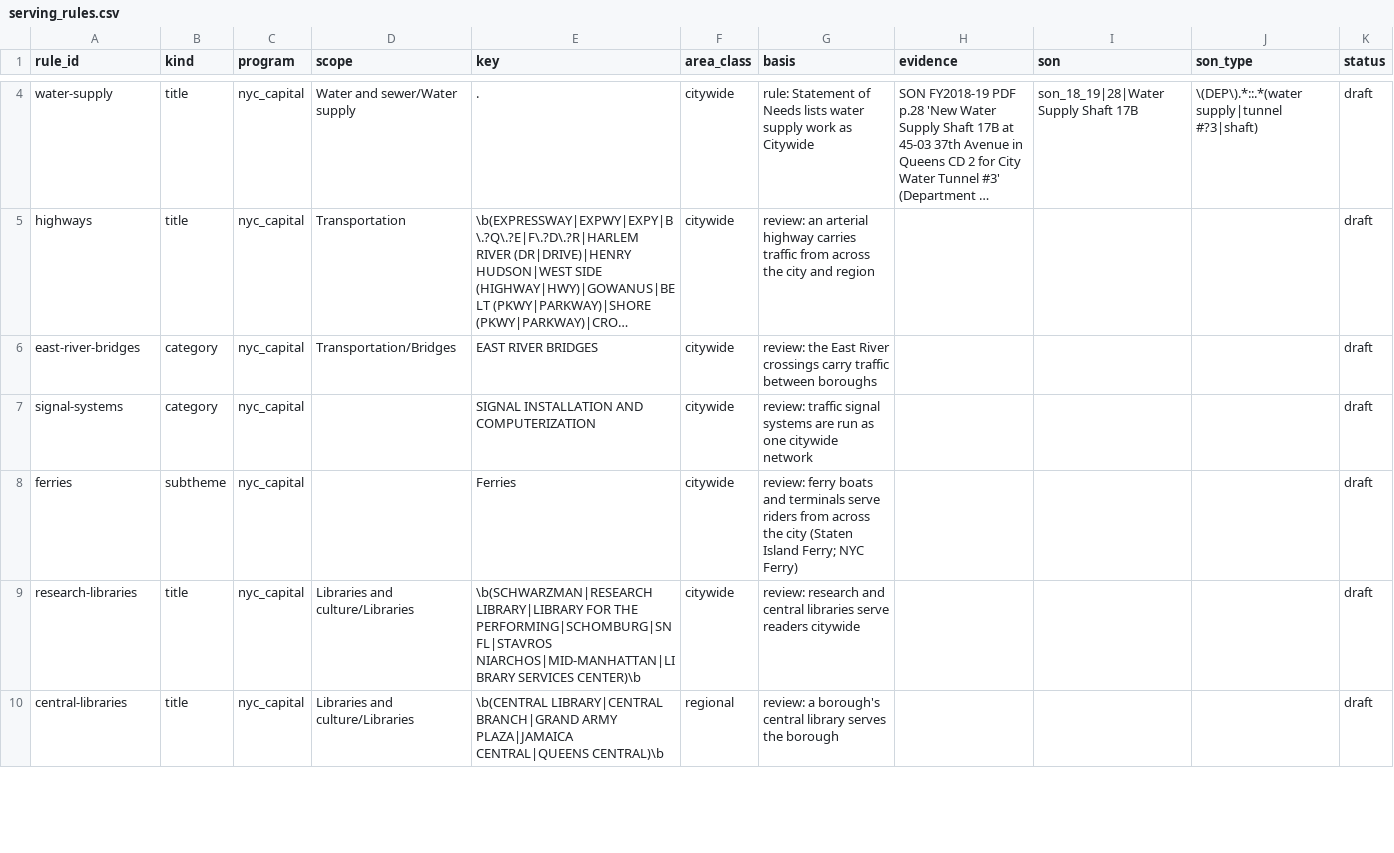
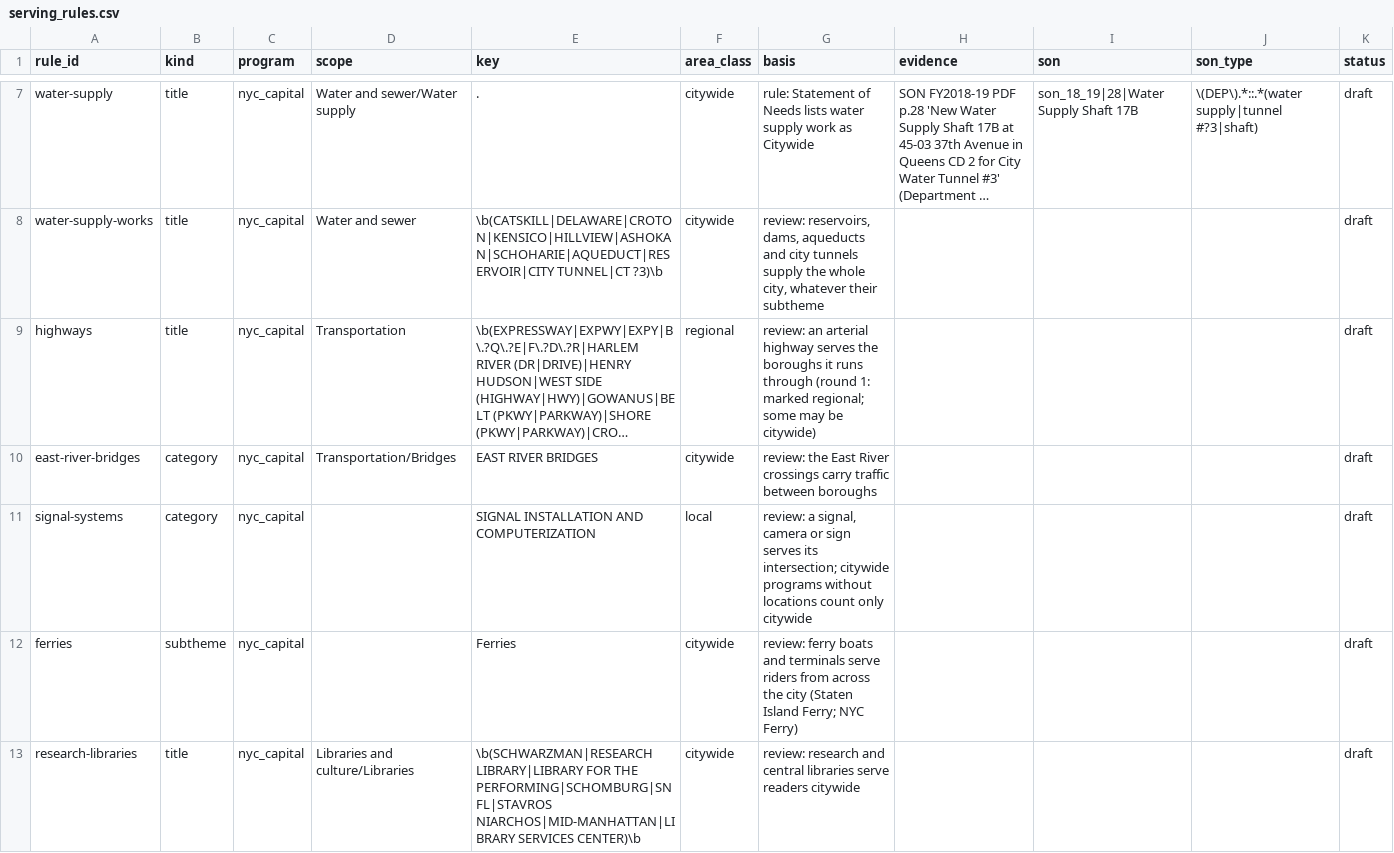
Before and after one commit to adamcantor22/nyc_capital_project_tracker, a CSV file: pipeline/serving_rules.csv, drawn as a sheet; only a part is shown, gaps mark what is left out; the shorter side is filled out with more unchanged rows; long unchanged cells end in …; addresses are those after the commit; the diff covers the shown part only; the diff names each change by its address in the sheet, - before the commit and + after, or states it on an @@ line.

```diff
--- a/pipeline/serving_rules.csv
+++ b/pipeline/serving_rules.csv
+row 8: water-supply-works | title | nyc_capital | Water and sewer | \b(CATSKILL|DELAWARE|CROTON|KENSICO|HILLVIEW|ASHOKAN|SCHOHARIE|AQUEDUCT|RESERVOIR|CITY TUNNEL|CT ?3)\b | citywide | review: reservoirs, dams, aqueducts and city tunnels supply the whole city, whatever their subtheme |  |  |  | draft
-F9 (area_class): citywide
+F9 (area_class): regional
-G9 (basis): …arterial highway carries traffic from across the city and region
+G9 (basis): …arterial highway serves the boroughs it runs through (round 1: marked regional; some may be citywide)
-F11 (area_class): citywide
+F11 (area_class): local
-G11 (basis): review: traffic signal systems are run as one citywide network
+G11 (basis): review: a signal, camera or sign serves its intersection; citywide programs without locations count only citywide
```
Also changed, not shown: 15 added rows, 1 removed row and 23 edited cells elsewhere in this file, 2 other files.
